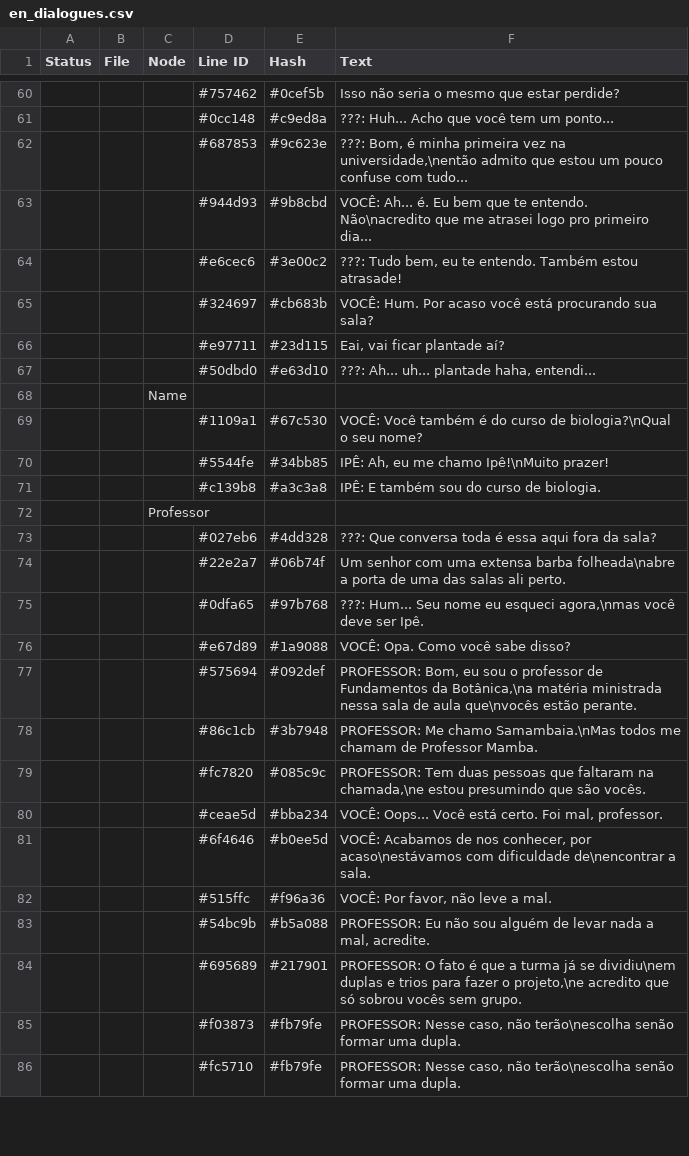
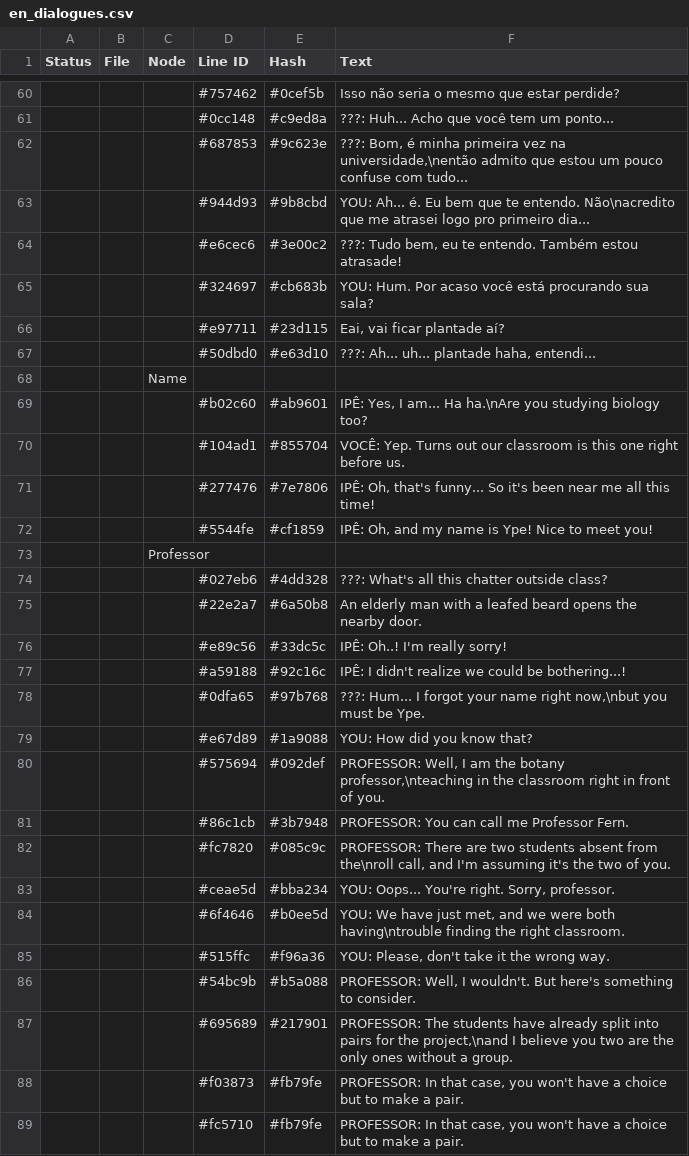
Before and after one commit to CosmicFoxStudio/LoveGardenPrototype, a CSV file: datafiles/lang/en_dialogues.csv, drawn as a sheet; only a part is shown, gaps mark what is left out; the diff covers the shown part only.

Commit message:
Adding translations (scene 1 & 2)

```diff
--- a/datafiles/lang/en_dialogues.csv
+++ b/datafiles/lang/en_dialogues.csv
@@ -62,5 +62,5 @@ Status,File,Node,Line ID,Hash,Text
 ,,,"#687853","#9c623e","???: Bom, é minha primeira vez na universidade,\nentão admito que estou um pouco confuse com tudo..."
-,,,"#944d93","#9b8cbd","VOCÊ: Ah... é. Eu bem que te entendo. Não\nacredito que me atrasei logo pro primeiro dia..."
+,,,"#944d93","#9b8cbd","YOU: Ah... é. Eu bem que te entendo. Não\nacredito que me atrasei logo pro primeiro dia..."
 ,,,"#e6cec6","#3e00c2","???: Tudo bem, eu te entendo. Também estou atrasade!"
-,,,"#324697","#cb683b","VOCÊ: Hum. Por acaso você está procurando sua sala?"
+,,,"#324697","#cb683b","YOU: Hum. Por acaso você está procurando sua sala?"
 ,,,"#e97711","#23d115","Eai, vai ficar plantade aí?"
@@ -68,19 +68,22 @@ Status,File,Node,Line ID,Hash,Text
 ,,"Name",,,
-,,,"#1109a1","#67c530","VOCÊ: Você também é do curso de biologia?\nQual o seu nome?"
-,,,"#5544fe","#34bb85","IPÊ: Ah, eu me chamo Ipê!\nMuito prazer!"
-,,,"#c139b8","#a3c3a8","IPÊ: E também sou do curso de biologia."
+,,,"#b02c60","#ab9601","IPÊ: Yes, I am... Ha ha.\nAre you studying biology too?"
+,,,"#104ad1","#855704","VOCÊ: Yep. Turns out our classroom is this one right before us."
+,,,"#277476","#7e7806","IPÊ: Oh, that's funny... So it's been near me all this time!"
+,,,"#5544fe","#cf1859","IPÊ: Oh, and my name is Ype! Nice to meet you!"
 ,,"Professor",,,
-,,,"#027eb6","#4dd328","???: Que conversa toda é essa aqui fora da sala?"
-,,,"#22e2a7","#06b74f","Um senhor com uma extensa barba folheada\nabre a porta de uma das salas ali perto."
-,,,"#0dfa65","#97b768","???: Hum... Seu nome eu esqueci agora,\nmas você deve ser Ipê."
-,,,"#e67d89","#1a9088","VOCÊ: Opa. Como você sabe disso?"
-,,,"#575694","#092def","PROFESSOR: Bom, eu sou o professor de Fundamentos da Botânica,\na matéria ministrada nessa sala de aula que\nvocês estão perante."
-,,,"#86c1cb","#3b7948","PROFESSOR: Me chamo Samambaia.\nMas todos me chamam de Professor Mamba."
-,,,"#fc7820","#085c9c","PROFESSOR: Tem duas pessoas que faltaram na chamada,\ne estou presumindo que são vocês."
-,,,"#ceae5d","#bba234","VOCÊ: Oops... Você está certo. Foi mal, professor."
-,,,"#6f4646","#b0ee5d","VOCÊ: Acabamos de nos conhecer, por acaso\nestávamos com dificuldade de\nencontrar a sala."
-,,,"#515ffc","#f96a36","VOCÊ: Por favor, não leve a mal."
-,,,"#54bc9b","#b5a088","PROFESSOR: Eu não sou alguém de levar nada a mal, acredite."
-,,,"#695689","#217901","PROFESSOR: O fato é que a turma já se dividiu\nem duplas e trios para fazer o projeto,\ne acredito que só sobrou vocês sem grupo."
-,,,"#f03873","#fb79fe","PROFESSOR: Nesse caso, não terão\nescolha senão formar uma dupla."
-,,,"#fc5710","#fb79fe","PROFESSOR: Nesse caso, não terão\nescolha senão formar uma dupla."
+,,,"#027eb6","#4dd328","???: What's all this chatter outside class?"
+,,,"#22e2a7","#6a50b8","An elderly man with a leafed beard opens the nearby door."
+,,,"#e89c56","#33dc5c","IPÊ: Oh..! I'm really sorry!"
+,,,"#a59188","#92c16c","IPÊ: I didn't realize we could be bothering...!"
+,,,"#0dfa65","#97b768","???: Hum... I forgot your name right now,\nbut you must be Ype."
+,,,"#e67d89","#1a9088","YOU: How did you know that?"
+,,,"#575694","#092def","PROFESSOR: Well, I am the botany professor,\nteaching in the classroom right in front of you."
+,,,"#86c1cb","#3b7948","PROFESSOR: You can call me Professor Fern."
+,,,"#fc7820","#085c9c","PROFESSOR: There are two students absent from the\nroll call, and I'm assuming it's the two of you."
+,,,"#ceae5d","#bba234","YOU: Oops... You're right. Sorry, professor."
+,,,"#6f4646","#b0ee5d","YOU: We have just met, and we were both having\ntrouble finding the right classroom."
+,,,"#515ffc","#f96a36","YOU: Please, don't take it the wrong way."
+,,,"#54bc9b","#b5a088","PROFESSOR: Well, I wouldn't. But here's something to consider."
+,,,"#695689","#217901","PROFESSOR: The students have already split into pairs for the project,\nand I believe you two are the only ones without a group."
+,,,"#f03873","#fb79fe","PROFESSOR: In that case, you won't have a choice but to make a pair."
+,,,"#fc5710","#fb79fe","PROFESSOR: In that case, you won't have a choice but to make a pair."
```
Also changed, not shown: 77 edited cells elsewhere in this file, 10 other files.
